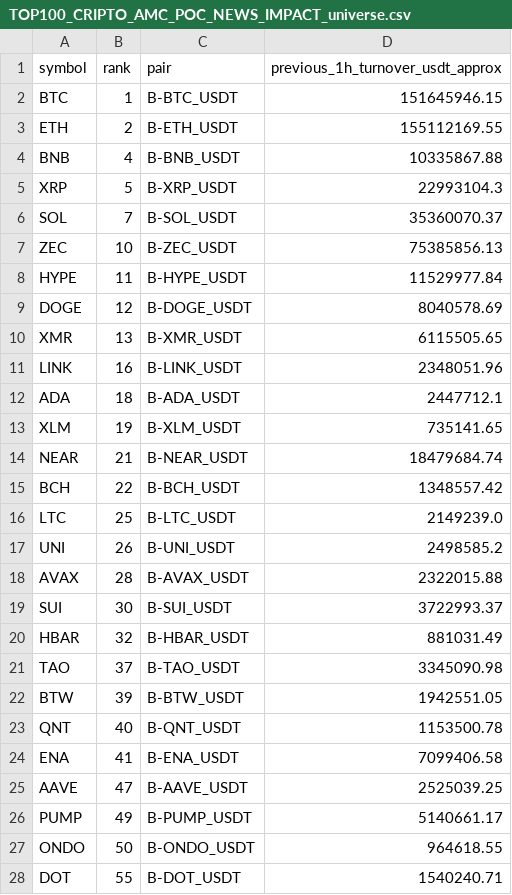
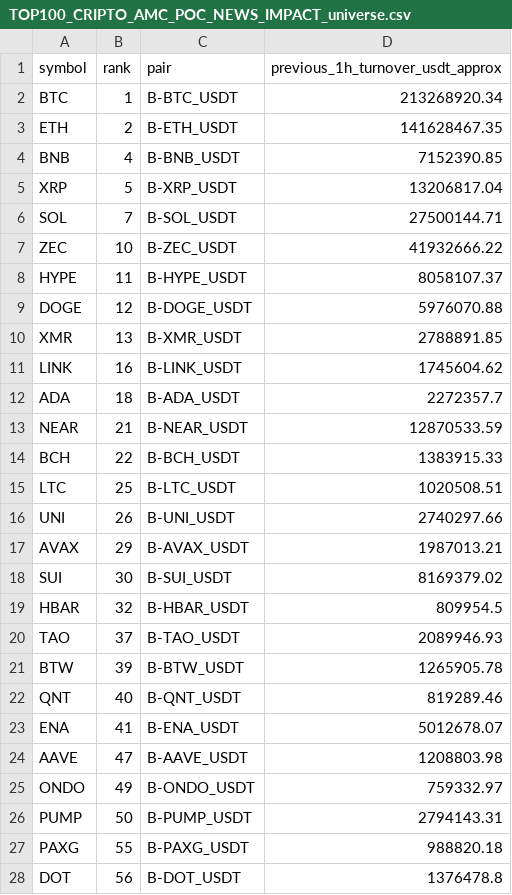
Before and after one commit to jharajesh1210/Guruji, a CSV file: TOP100_CRIPTO_AMC_POC_NEWS_IMPACT_universe.csv, drawn as a sheet; only a part is shown; the diff covers the shown part only.

```diff
--- a/TOP100_CRIPTO_AMC_POC_NEWS_IMPACT_universe.csv
+++ b/TOP100_CRIPTO_AMC_POC_NEWS_IMPACT_universe.csv
@@ -1,28 +1,28 @@
 symbol,rank,pair,previous_1h_turnover_usdt_approx
-BTC,1,B-BTC_USDT,151645946.15
-ETH,2,B-ETH_USDT,155112169.55
-BNB,4,B-BNB_USDT,10335867.88
-XRP,5,B-XRP_USDT,22993104.3
-SOL,7,B-SOL_USDT,35360070.37
-ZEC,10,B-ZEC_USDT,75385856.13
-HYPE,11,B-HYPE_USDT,11529977.84
-DOGE,12,B-DOGE_USDT,8040578.69
-XMR,13,B-XMR_USDT,6115505.65
-LINK,16,B-LINK_USDT,2348051.96
-ADA,18,B-ADA_USDT,2447712.1
-XLM,19,B-XLM_USDT,735141.65
-NEAR,21,B-NEAR_USDT,18479684.74
-BCH,22,B-BCH_USDT,1348557.42
-LTC,25,B-LTC_USDT,2149239.0
-UNI,26,B-UNI_USDT,2498585.2
-AVAX,28,B-AVAX_USDT,2322015.88
-SUI,30,B-SUI_USDT,3722993.37
-HBAR,32,B-HBAR_USDT,881031.49
-TAO,37,B-TAO_USDT,3345090.98
-BTW,39,B-BTW_USDT,1942551.05
-QNT,40,B-QNT_USDT,1153500.78
-ENA,41,B-ENA_USDT,7099406.58
-AAVE,47,B-AAVE_USDT,2525039.25
-PUMP,49,B-PUMP_USDT,5140661.17
-ONDO,50,B-ONDO_USDT,964618.55
-DOT,55,B-DOT_USDT,1540240.71
+BTC,1,B-BTC_USDT,213268920.34
+ETH,2,B-ETH_USDT,141628467.35
+BNB,4,B-BNB_USDT,7152390.85
+XRP,5,B-XRP_USDT,13206817.04
+SOL,7,B-SOL_USDT,27500144.71
+ZEC,10,B-ZEC_USDT,41932666.22
+HYPE,11,B-HYPE_USDT,8058107.37
+DOGE,12,B-DOGE_USDT,5976070.88
+XMR,13,B-XMR_USDT,2788891.85
+LINK,16,B-LINK_USDT,1745604.62
+ADA,18,B-ADA_USDT,2272357.7
+NEAR,21,B-NEAR_USDT,12870533.59
+BCH,22,B-BCH_USDT,1383915.33
+LTC,25,B-LTC_USDT,1020508.51
+UNI,26,B-UNI_USDT,2740297.66
+AVAX,29,B-AVAX_USDT,1987013.21
+SUI,30,B-SUI_USDT,8169379.02
+HBAR,32,B-HBAR_USDT,809954.5
+TAO,37,B-TAO_USDT,2089946.93
+BTW,39,B-BTW_USDT,1265905.78
+QNT,40,B-QNT_USDT,819289.46
+ENA,41,B-ENA_USDT,5012678.07
+AAVE,47,B-AAVE_USDT,1208803.98
+ONDO,49,B-ONDO_USDT,759332.97
+PUMP,50,B-PUMP_USDT,2794143.31
+PAXG,55,B-PAXG_USDT,988820.18
+DOT,56,B-DOT_USDT,1376478.8
```
Also changed, not shown: 4 removed rows and 10 edited cells elsewhere in this file, 1 other file.
